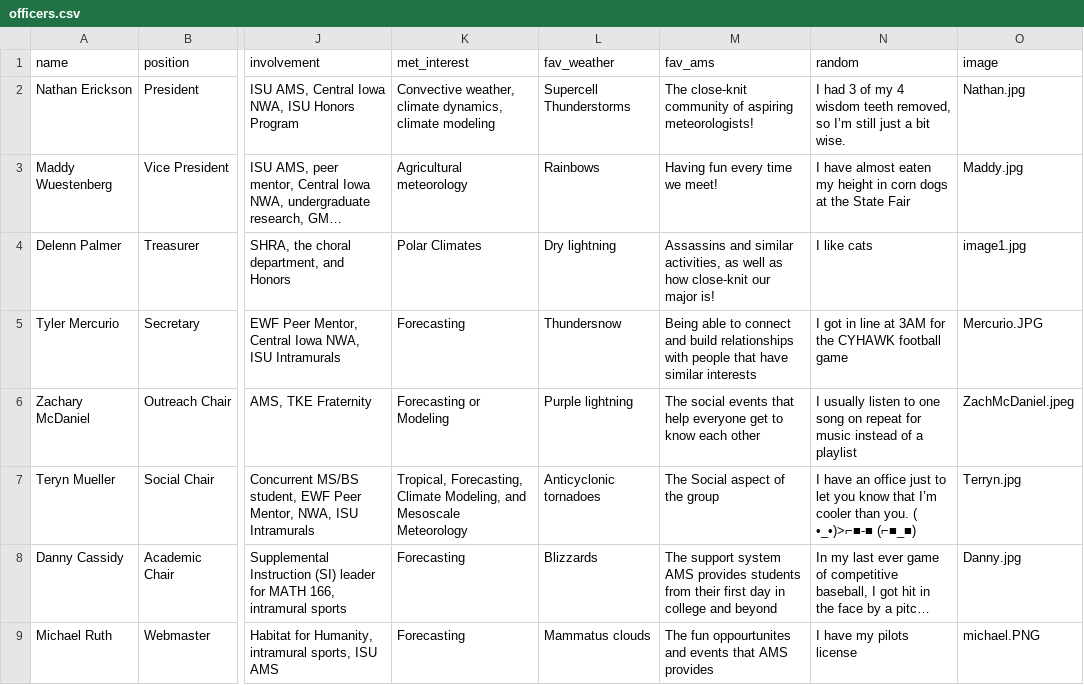
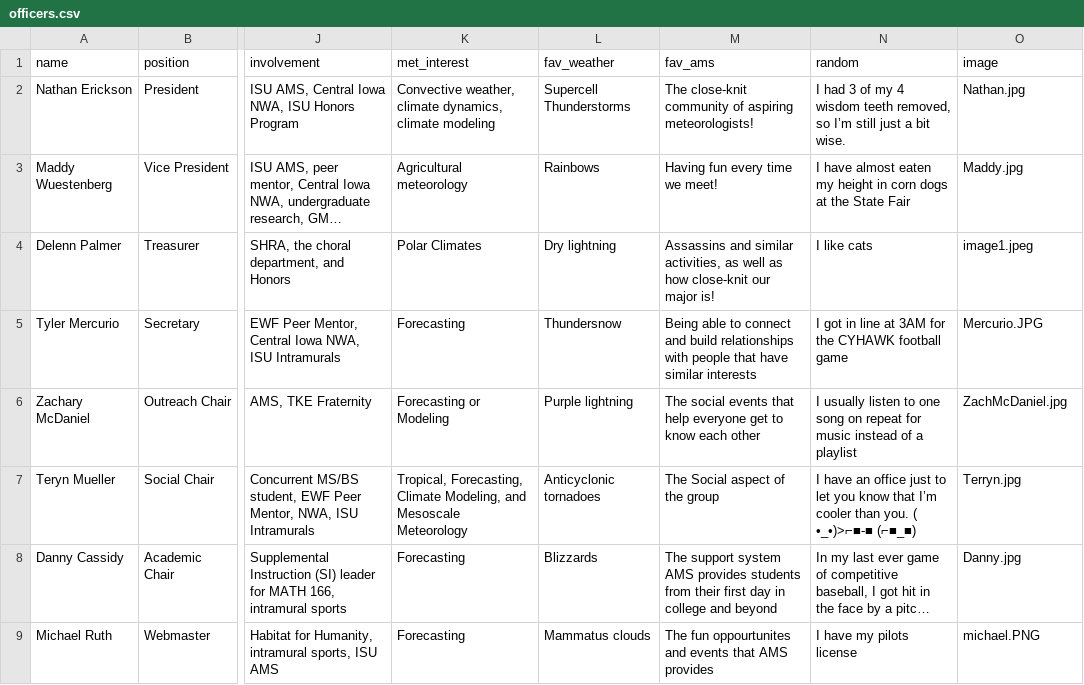
Before and after one commit to isuams/isuams, a CSV file: _data/officers.csv, drawn as a sheet; only a part is shown, gaps mark what is left out; long unchanged cells end in …; the diff covers the shown part only; the diff names each change by its address in the sheet, - before the commit and + after, or states it on an @@ line.

Commit message:
Update Officers

```diff
--- a/_data/officers.csv
+++ b/_data/officers.csv
-O4 (image): image1.jpg
+O4 (image): image1.jpeg
-O6 (image): ZachMcDaniel.jpeg
+O6 (image): ZachMcDaniel.jpg
```
Also changed, not shown: 3 added rows, 3 removed rows and 17 edited cells elsewhere in this file.
